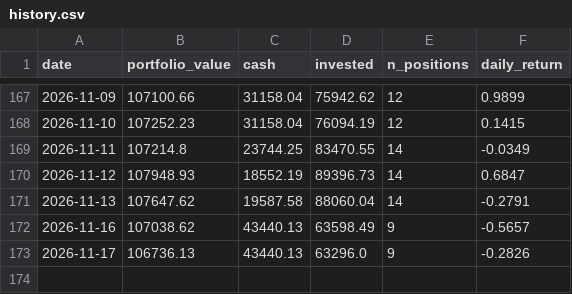
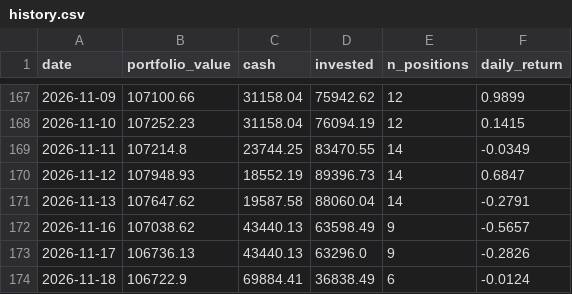
Before and after one commit to camerongreatrex/momentum-following-trading-model, a CSV file: data/v1/paper_trading/history.csv, drawn as a sheet; only a part is shown, gaps mark what is left out; the diff names each change by its address in the sheet, - before the commit and + after, or states it on an @@ line.

```diff
--- a/data/v1/paper_trading/history.csv
+++ b/data/v1/paper_trading/history.csv
+row 174: 2026-11-18 | 106722.9 | 69884.41 | 36838.49 | 6 | -0.0124
```
Also changed, not shown: data/v1/paper_trading/trades.csv, data/v1/paper_trading_v4nf_3mo/history.csv, 3 other files.
